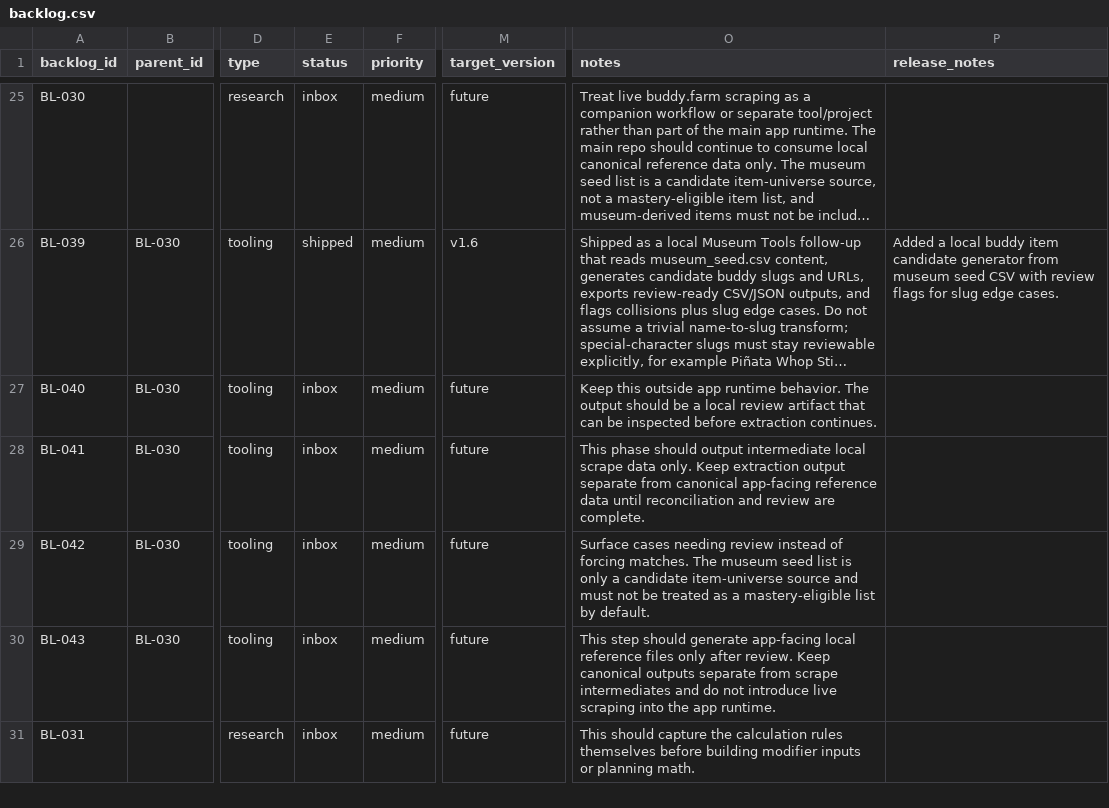
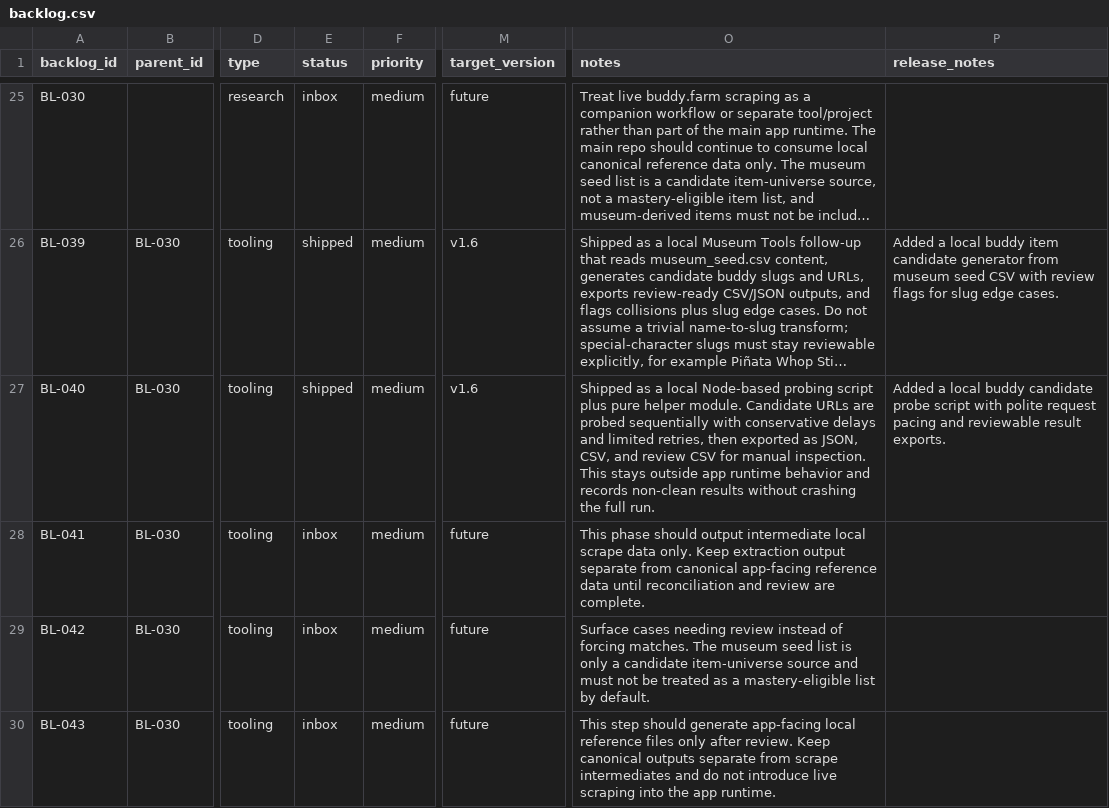
Before and after one commit to missvin/farmrpg-tools, a CSV file: planning/backlog.csv, drawn as a sheet; only a part is shown, gaps mark what is left out; the shorter side is filled out with more unchanged rows; long unchanged cells end in …; the diff names each change by its address in the sheet, - before the commit and + after, or states it on an @@ line.

Commit message:
feat(tooling): probe buddyfarm item page candidates

```diff
--- a/planning/backlog.csv
+++ b/planning/backlog.csv
-E27 (status): inbox
+E27 (status): shipped
-M27 (target_version): future
+M27 (target_version): v1.6
-O27 (notes): Keep this outside app runtime behavior. The output should be a local review artifact that can be inspected before extraction continues.
+O27 (notes): Shipped as a local Node-based probing script plus pure helper module. Candidate URLs are probed sequentially with conservative delays and limited retries, then exported as JSON, CSV, and review CSV for manual inspection. This stays outside app runtime behavior and records non-clean results without crashing the full run.
-P27 (release_notes): (empty)
+P27 (release_notes): Added a local buddy candidate probe script with polite request pacing and reviewable result exports.
```
Also changed, not shown: 4 other files.
